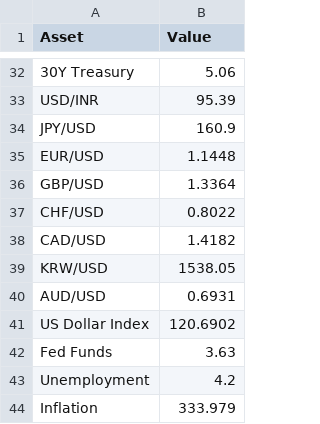
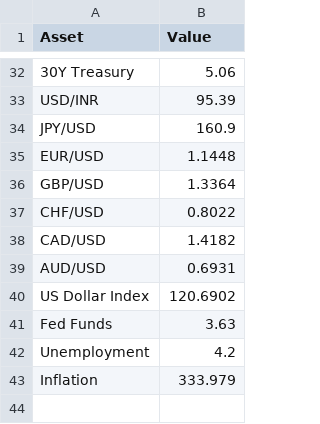
Before and after one commit to Rajatpatyal/Fred_Commodity_Yield, a CSV file: output/macro_snapshot.csv, drawn as a sheet; only a part is shown, gaps mark what is left out; the diff names each change by its address in the sheet, - before the commit and + after, or states it on an @@ line.

```diff
--- a/output/macro_snapshot.csv
+++ b/output/macro_snapshot.csv
-row 39: KRW/USD | 1538.05
```
Also changed, not shown: output/macro_opportunities.csv, 3 other files.
